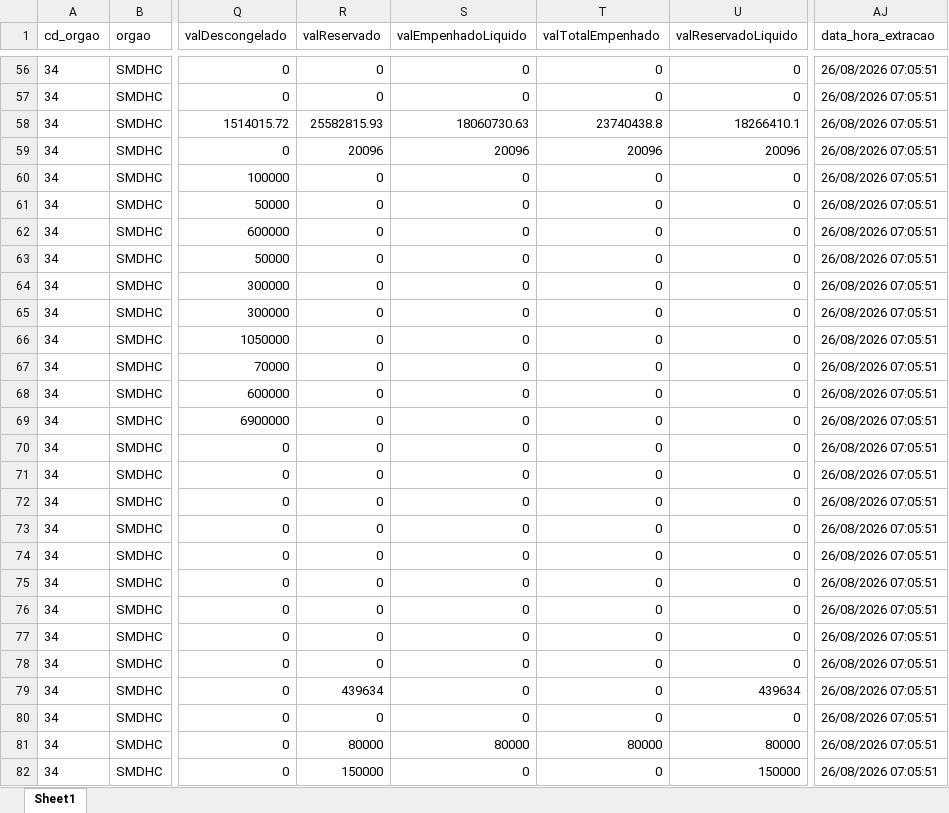
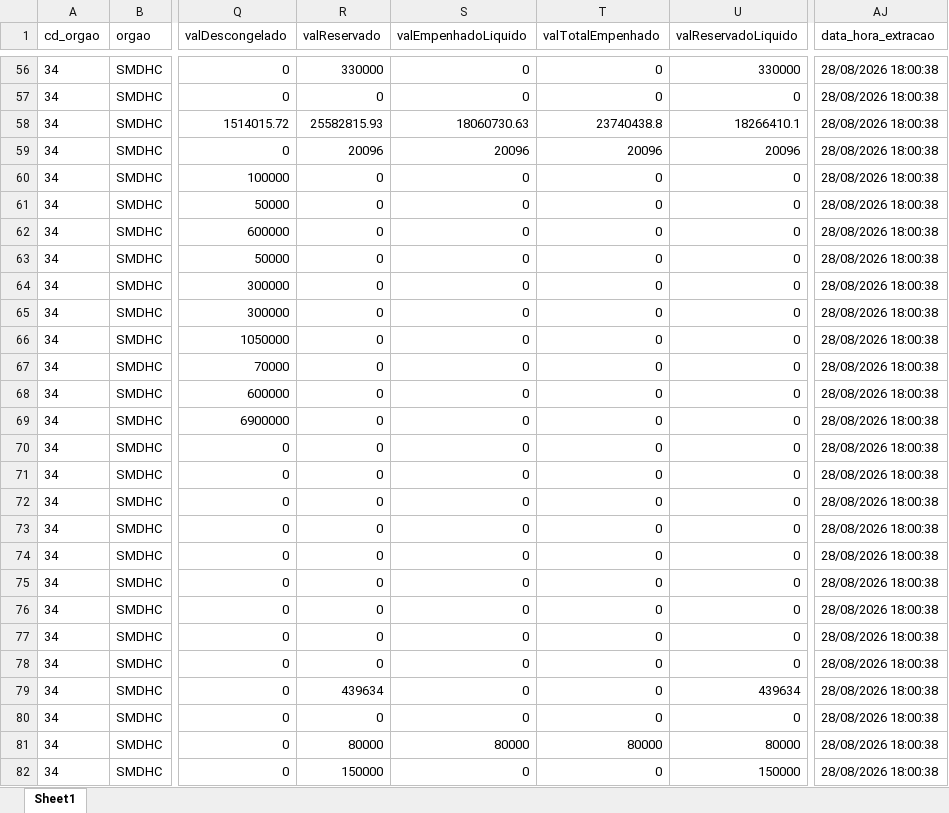
Before and after one commit to NathanSFaita/painel_orcamentario, an Excel workbook: base_despesas/2026/despesas_202608.xlsx, sheet Sheet1, drawn as a sheet; only a part is shown, gaps mark what is left out; values as stored, in another font and other column widths than the file's, no borders; the diff covers the shown part only; the diff names each change by its address in the sheet, - before the commit and + after, or states it on an @@ line.

```diff
--- a/base_despesas/2026/despesas_202608.xlsx (sheet Sheet1)
+++ b/base_despesas/2026/despesas_202608.xlsx (sheet Sheet1)
-R56 (valReservado): 0
+R56 (valReservado): 330000
-U56 (valReservadoLiquido): 0
+U56 (valReservadoLiquido): 330000
-AJ56:AJ82 (data_hora_extracao): 26/08/2026 07:05:51
+AJ56:AJ82 (data_hora_extracao): 28/08/2026 18:00:38
```
Also changed, not shown: 277 edited cells elsewhere in this sheet, 4 other files.
